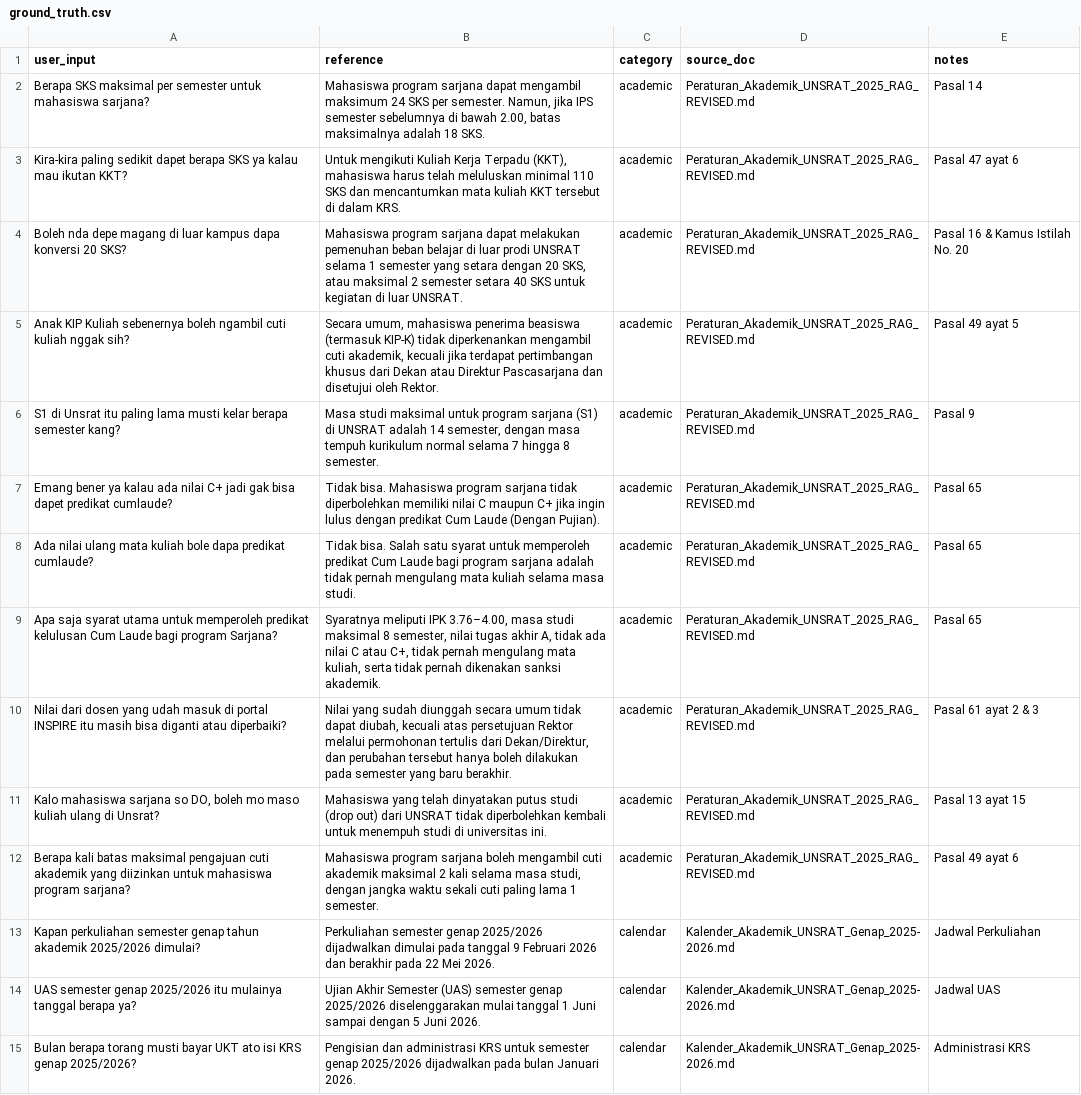
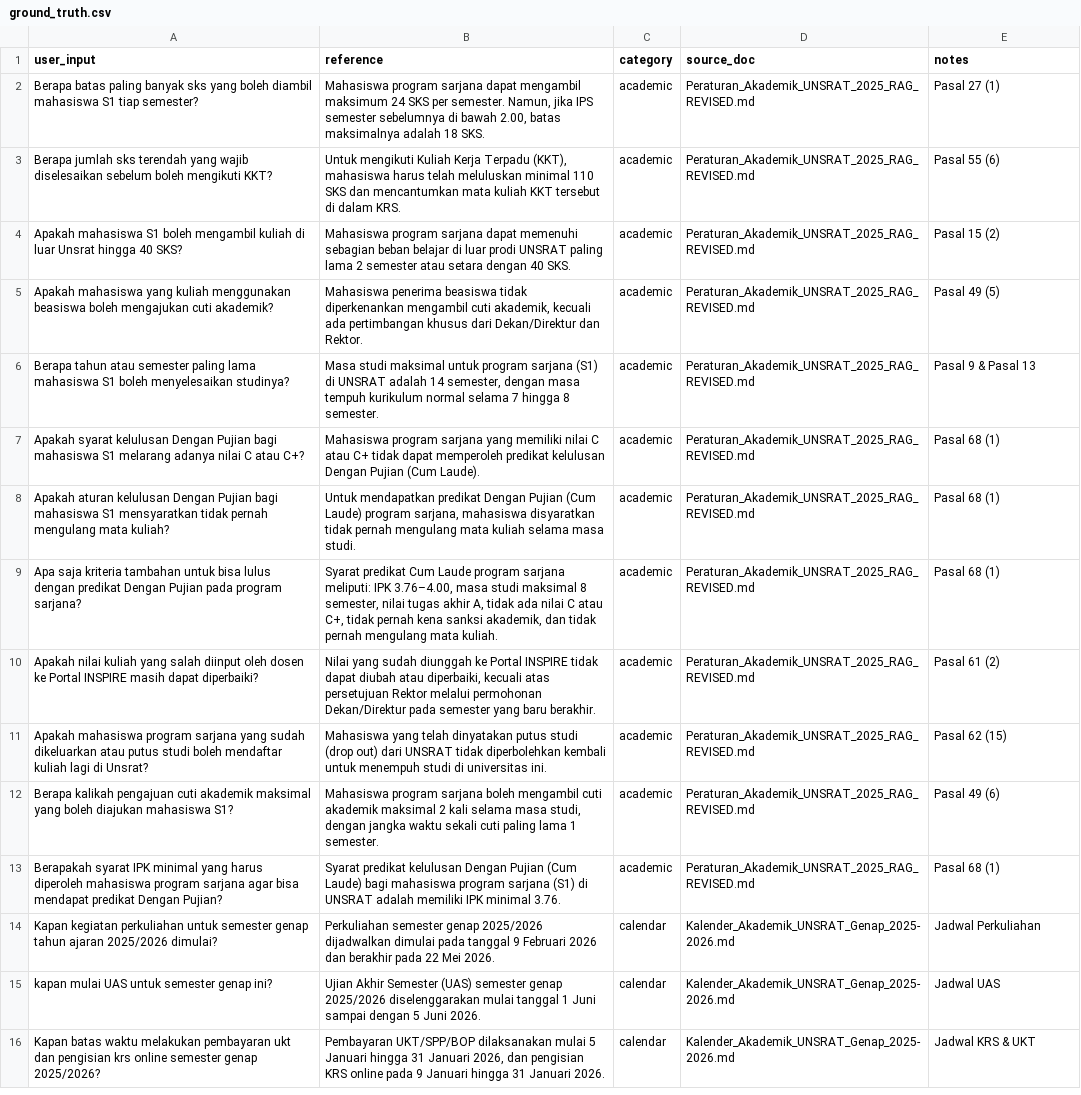
Before and after one commit to fidepng/unsrat-rag-v4, a CSV file: eval/dataset/ground_truth.csv, drawn as a sheet; only a part is shown; addresses are those after the commit; the diff covers the shown part only; the diff names each change by its address in the sheet, - before the commit and + after, or states it on an @@ line.

```diff
--- a/eval/dataset/ground_truth.csv
+++ b/eval/dataset/ground_truth.csv
-A2 (user_input): Berapa SKS maksimal per semester untuk mahasiswa sarjana?
+A2 (user_input): Berapa batas paling banyak sks yang boleh diambil mahasiswa S1 tiap semester?
-E2 (notes): Pasal 14
+E2 (notes): Pasal 27 (1)
-A3 (user_input): Kira-kira paling sedikit dapet berapa SKS ya kalau mau ikutan KKT?
+A3 (user_input): Berapa jumlah sks terendah yang wajib diselesaikan sebelum boleh mengikuti KKT?
-E3 (notes): Pasal 47 ayat 6
+E3 (notes): Pasal 55 (6)
-A4 (user_input): Boleh nda depe magang di luar kampus dapa konversi 20 SKS?
+A4 (user_input): Apakah mahasiswa S1 boleh mengambil kuliah di luar Unsrat hingga 40 SKS?
-B4 (reference): …sarjana dapat melakukan pemenuhan beban belajar di luar prodi UNSRAT selama 1 semester yang setara dengan 20 SKS, atau maksimal 2 semester setara 40 SKS untuk kegiatan di luar UNSRAT.
+B4 (reference): …sarjana dapat memenuhi sebagian beban belajar di luar prodi UNSRAT paling lama 2 semester atau setara dengan 40 SKS.
-E4 (notes): Pasal 16 & Kamus Istilah No. 20
+E4 (notes): Pasal 15 (2)
-A5 (user_input): Anak KIP Kuliah sebenernya boleh ngambil cuti kuliah nggak sih?
+A5 (user_input): Apakah mahasiswa yang kuliah menggunakan beasiswa boleh mengajukan cuti akademik?
-B5 (reference): Secara umum, mahasiswa penerima beasiswa (termasuk KIP-K) tidak diperkenankan mengambil cuti akademik, kecuali jika terdapat pertimbangan khusus dari Dekan atau Direktur Pascasarjana dan disetujui oleh Rektor.
+B5 (reference): Mahasiswa penerima beasiswa tidak diperkenankan mengambil cuti akademik, kecuali ada pertimbangan khusus dari Dekan/Direktur dan Rektor.
-E5 (notes): Pasal 49 ayat 5
+E5 (notes): Pasal 49 (5)
-A6 (user_input): S1 di Unsrat itu paling lama musti kelar berapa semester kang?
+A6 (user_input): Berapa tahun atau semester paling lama mahasiswa S1 boleh menyelesaikan studinya?
-E6 (notes): Pasal 9
+E6 (notes): Pasal 9 & Pasal 13
-A7 (user_input): Emang bener ya kalau ada nilai C+ jadi gak bisa dapet predikat cumlaude?
+A7 (user_input): Apakah syarat kelulusan Dengan Pujian bagi mahasiswa S1 melarang adanya nilai C atau C+?
-B7 (reference): Tidak bisa. Mahasiswa program sarjana tidak diperbolehkan memiliki nilai C maupun C+ jika ingin lulus dengan predikat Cum Laude (Dengan Pujian).
+B7 (reference): Mahasiswa program sarjana yang memiliki nilai C atau C+ tidak dapat memperoleh predikat kelulusan Dengan Pujian (Cum Laude).
-E7:E9 (notes): Pasal 65
+E7:E9 (notes): Pasal 68 (1)
-A8 (user_input): Ada nilai ulang mata kuliah bole dapa predikat cumlaude?
+A8 (user_input): Apakah aturan kelulusan Dengan Pujian bagi mahasiswa S1 mensyaratkan tidak pernah mengulang mata kuliah?
-B8 (reference): Tidak bisa. Salah satu syarat untuk memperoleh predikat Cum Laude bagi program sarjana adalah tidak pernah…
+B8 (reference): Untuk mendapatkan predikat Dengan Pujian (Cum Laude) program sarjana, mahasiswa disyaratkan tidak pernah…
-A9 (user_input): Apa saja syarat utama untuk memperoleh predikat kelulusan Cum Laude bagi program Sarjana?
+A9 (user_input): Apa saja kriteria tambahan untuk bisa lulus dengan predikat Dengan Pujian pada program sarjana?
-B9 (reference): Syaratnya meliputi IPK 3.76–4.00, masa studi maksimal 8 semester, nilai tugas akhir A, tidak ada nilai C atau C+, tidak pernah mengulang mata kuliah, serta tidak pernah dikenakan sanksi akademik.
+B9 (reference): Syarat predikat Cum Laude program sarjana meliputi: IPK 3.76–4.00, masa studi maksimal 8 semester, nilai tugas akhir A, tidak ada nilai C atau C+, tidak pernah kena sanksi akademik, dan tidak pernah mengulang mata kuliah.
-A10 (user_input): Nilai dari dosen yang udah masuk di portal INSPIRE itu masih bisa diganti atau diperbaiki?
+A10 (user_input): Apakah nilai kuliah yang salah diinput oleh dosen ke Portal INSPIRE masih dapat diperbaiki?
-B10 (reference): …sudah diunggah secara umum tidak dapat diubah, kecuali atas persetujuan Rektor melalui permohonan tertulis dari Dekan/Direktur, dan perubahan tersebut hanya boleh dilakukan pada semester…
+B10 (reference): …sudah diunggah ke Portal INSPIRE tidak dapat diubah atau diperbaiki, kecuali atas persetujuan Rektor melalui permohonan Dekan/Direktur pada semester…
-E10 (notes): Pasal 61 ayat 2 & 3
+E10 (notes): Pasal 61 (2)
-A11 (user_input): Kalo mahasiswa sarjana so DO, boleh mo maso kuliah ulang di Unsrat?
+A11 (user_input): Apakah mahasiswa program sarjana yang sudah dikeluarkan atau putus studi boleh mendaftar kuliah lagi di Unsrat?
-E11 (notes): Pasal 13 ayat 15
+E11 (notes): Pasal 62 (15)
-A12 (user_input): Berapa kali batas maksimal pengajuan cuti akademik yang diizinkan untuk mahasiswa program sarjana?
+A12 (user_input): Berapa kalikah pengajuan cuti akademik maksimal yang boleh diajukan mahasiswa S1?
-E12 (notes): Pasal 49 ayat 6
+E12 (notes): Pasal 49 (6)
+row 13: Berapakah syarat IPK minimal yang harus diperoleh mahasiswa program sarjana agar bisa mendapat predikat Dengan Pujian? | Syarat predikat kelulusan Dengan Pujian (Cum Laude) bagi mahasiswa program sarjana (S1) di UNSRAT adalah memiliki IPK minimal 3.76. | academic | Peraturan_Akademik_UNSRAT_2025_RAG_REVISED.md | Pasal 68 (1)
-A14 (user_input): Kapan perkuliahan semester genap tahun akademik 2025/2026 dimulai?
+A14 (user_input): Kapan kegiatan perkuliahan untuk semester genap tahun ajaran 2025/2026 dimulai?
-A15 (user_input): UAS semester genap 2025/2026 itu mulainya tanggal berapa ya?
+A15 (user_input): kapan mulai UAS untuk semester genap ini?
-A16 (user_input): Bulan berapa torang musti bayar UKT ato isi KRS genap 2025/2026?
+A16 (user_input): Kapan batas waktu melakukan pembayaran ukt dan pengisian krs online semester genap 2025/2026?
-B16 (reference): Pengisian dan administrasi KRS untuk semester genap 2025/2026 dijadwalkan pada bulan Januari 2026.
+B16 (reference): Pembayaran UKT/SPP/BOP dilaksanakan mulai 5 Januari hingga 31 Januari 2026, dan pengisian KRS online pada 9 Januari hingga 31 Januari 2026.
-E16 (notes): Administrasi KRS
+E16 (notes): Jadwal KRS & UKT
```
Also changed, not shown: 2 added rows, 3 removed rows and 31 edited cells elsewhere in this file, eval/results/error_analysis_config_b.csv, eval/results/error_analysis_config_c.csv, 6 other files.
